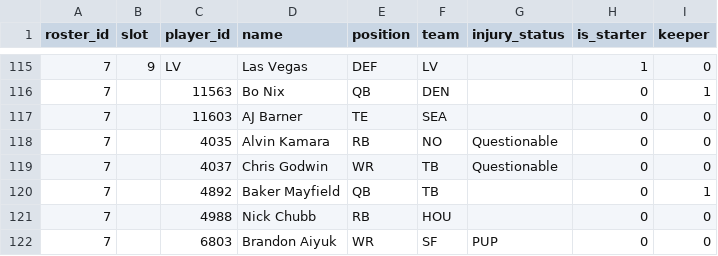
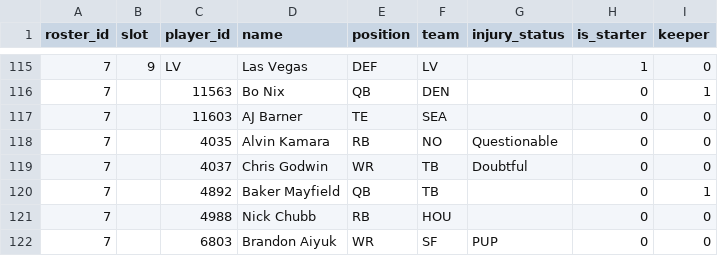
Before and after one commit to MichaelRyanJr/SleeperAgent, a CSV file: docs/league_1181689020258160640_auto/roster_current.csv, drawn as a sheet; only a part is shown, gaps mark what is left out.

```diff
--- a/docs/league_1181689020258160640_auto/roster_current.csv
+++ b/docs/league_1181689020258160640_auto/roster_current.csv
@@ -118,3 +118,3 @@ roster_id,slot,player_id,name,position,team,injury_status,is_starter,keeper
 7,,4035,Alvin Kamara,RB,NO,Questionable,0,0
-7,,4037,Chris Godwin,WR,TB,Questionable,0,0
+7,,4037,Chris Godwin,WR,TB,Doubtful,0,0
 7,,4892,Baker Mayfield,QB,TB,,0,1
```
Also changed, not shown: docs/league_1265837618587762688_auto/roster_current.csv, 18 other files.
